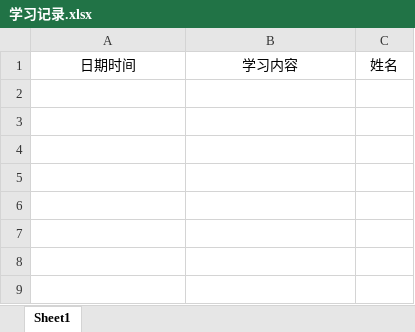
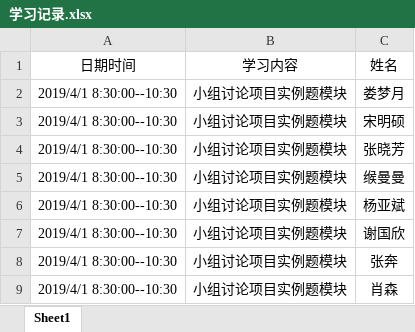
Before and after one commit to jspringlearn/J-learning, an Excel workbook: LogManagement/doc/学习记录.xlsx, sheet Sheet1, drawn as a sheet; values as stored, in another font and other column widths than the file's, no borders; the diff names each change by its address in the sheet, - before the commit and + after, or states it on an @@ line.

Commit message:
项目讨论

```diff
--- a/LogManagement/doc/学习记录.xlsx (sheet Sheet1)
+++ b/LogManagement/doc/学习记录.xlsx (sheet Sheet1)
+row 2: 2019/4/1 8:30:00--10:30 | 小组讨论项目实例题模块 | 娄梦月
+row 3: 2019/4/1 8:30:00--10:30 | 小组讨论项目实例题模块 | 宋明硕
+row 4: 2019/4/1 8:30:00--10:30 | 小组讨论项目实例题模块 | 张晓芳
+row 5: 2019/4/1 8:30:00--10:30 | 小组讨论项目实例题模块 | 缑曼曼
+row 6: 2019/4/1 8:30:00--10:30 | 小组讨论项目实例题模块 | 杨亚斌
+row 7: 2019/4/1 8:30:00--10:30 | 小组讨论项目实例题模块 | 谢国欣
+row 8: 2019/4/1 8:30:00--10:30 | 小组讨论项目实例题模块 | 张奔
+row 9: 2019/4/1 8:30:00--10:30 | 小组讨论项目实例题模块 | 肖森
```
